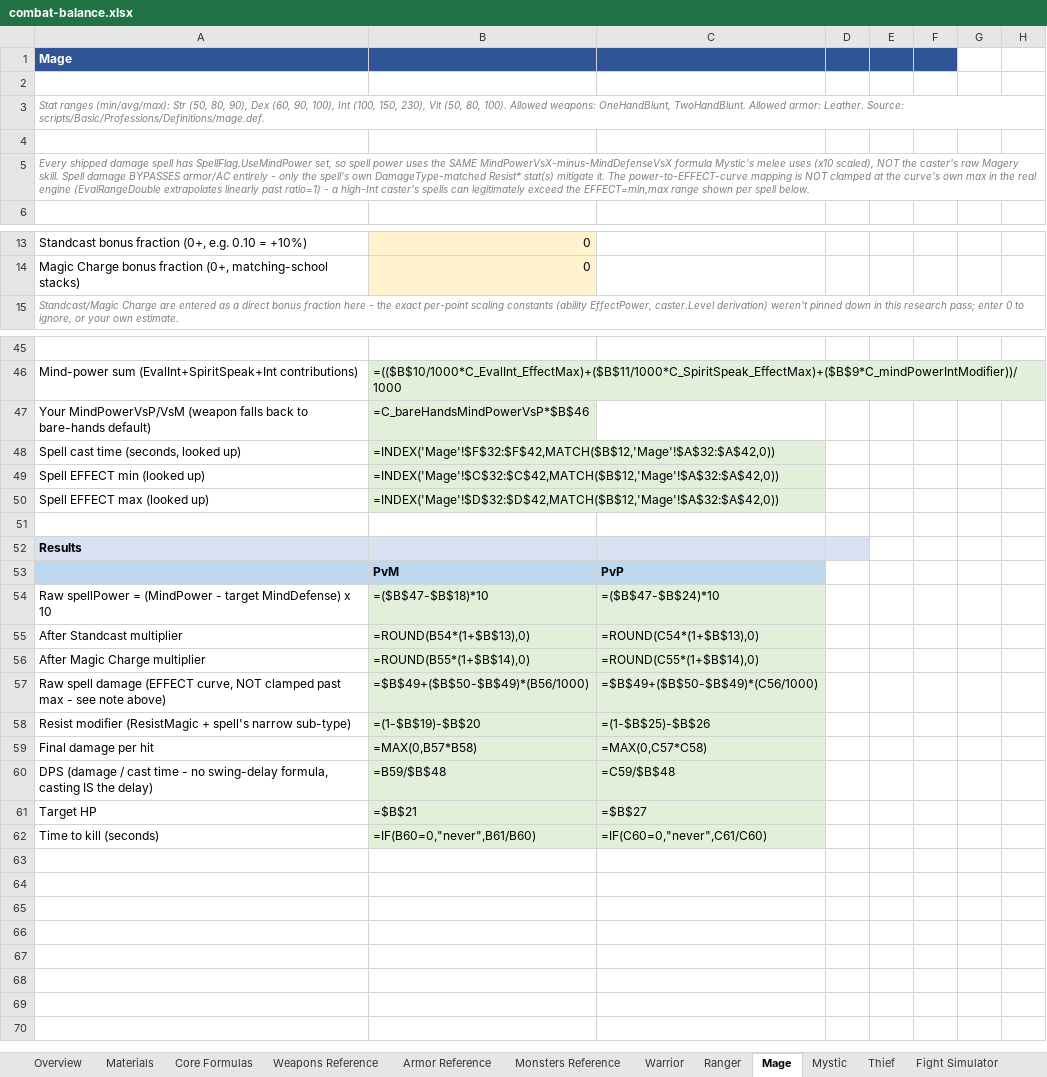
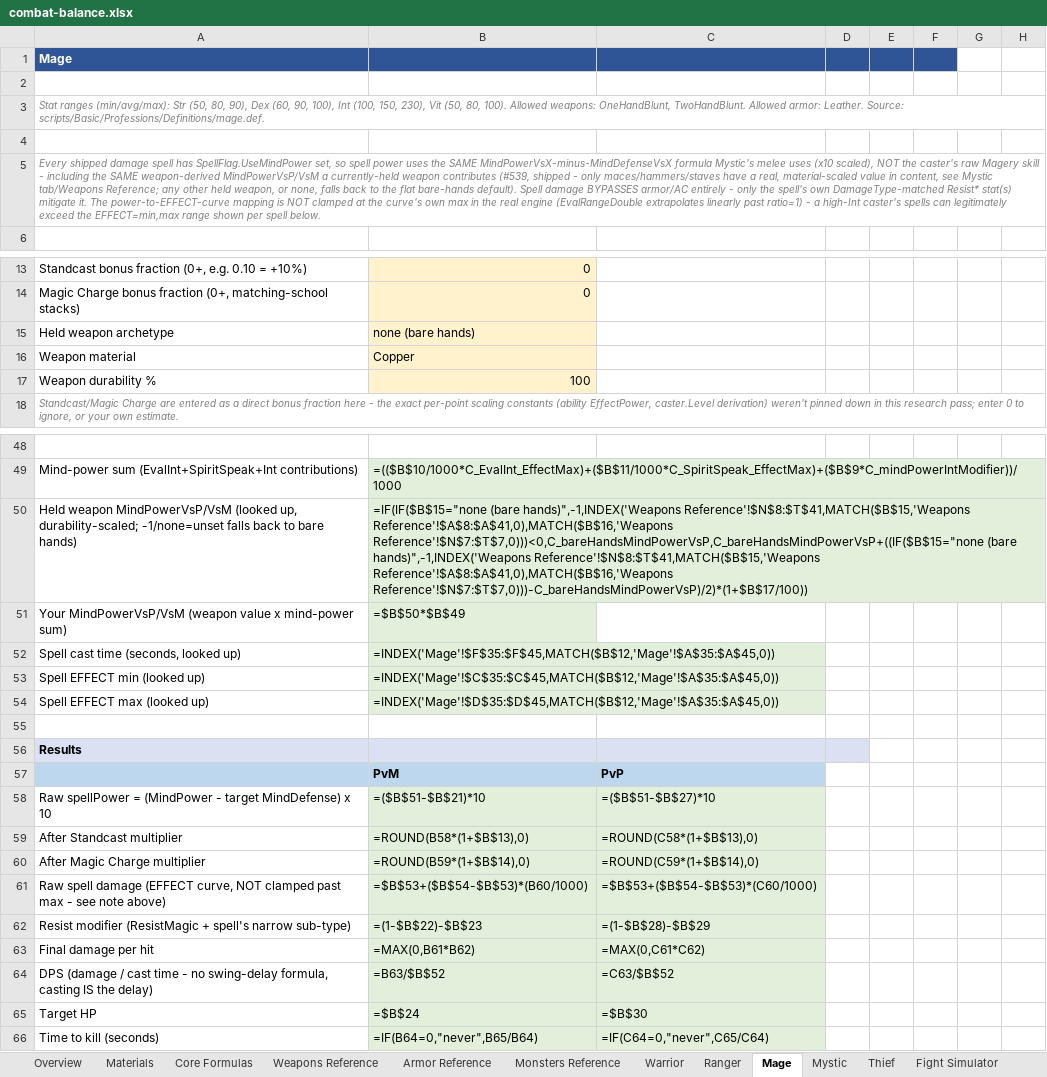
Before and after one commit to pkorpel/moriaengine, an Excel workbook: moriaengine/docs/balance/combat-balance.xlsx, sheet Mage, drawn as a sheet; only a part is shown, gaps mark what is left out; values as stored, in another font and other column widths than the file's, no borders; formulas without a stored value are shown as written; removed rows and columns are numbered as before the commit, all else as after; the diff names each change by its address in the sheet, - before the commit and + after, or states it on an @@ line.

Commit message:
combat: scale Mystic MindPower by weapon material (#539)
No weapon .def ever set MindPowerVsP/VsM, so every Mystic staff dealt
identical mind-power damage regardless of material - fixed by setting
real, material-scaled values on the 9 OneHandBlunt/TwoHandBlunt
archetypes, anchored so Copper matches the existing 700 bare-hands
baseline. Also updates the combat-balance workbook (weapon/material
selector on the Mystic tab, matching lookup table on Weapons
Reference, and the same real lookup in Mage's spell-power calculator
and the Fight Simulator).

```diff
--- a/moriaengine/docs/balance/combat-balance.xlsx (sheet Mage)
+++ b/moriaengine/docs/balance/combat-balance.xlsx (sheet Mage)
-A5: …raw Magery skill. Spell damage…
+A5: …raw Magery skill - including the SAME weapon-derived MindPowerVsP/VsM a currently-held weapon contributes (#539, shipped - only maces/hammers/staves have a real, material-scaled value in content, see Mystic tab/Weapons Reference; any other held weapon, or none, falls back to the flat bare-hands default). Spell damage…
+row 15: Held weapon archetype | none (bare hands)
+row 16: Weapon material | Copper
+row 17: Weapon durability % | 100
-row 47: Your MindPowerVsP/VsM (weapon falls back to bare-hands default) | =C_bareHandsMindPowerVsP*$B$46
+row 50: Held weapon MindPowerVsP/VsM (looked up, durability-scaled; -1/none=unset falls back to bare hands) | =IF(IF($B$15="none (bare hands)",-1,INDEX('Weapons Reference'!$N$8:$T$41,MATCH($B$15,'Weapons Reference'!$A$8:$A$41,0),MATCH($B$16,'Weapons Reference'!$N$7:$T$7,0)))<0,C_bareHandsMindPowerVsP,C_bareHandsMindPowerVsP+((IF($B$15="none (bare hands)",-1,INDEX('Weapons Reference'!$N$8:$T$41,MATCH($B$15,'Weapons Reference'!$A$8:$A$41,0),MATCH($B$16,'Weapons Reference'!$N$7:$T$7,0)))-C_bareHandsMindPowerVsP)/2)*(1+$B$17/100))
+row 51: Your MindPowerVsP/VsM (weapon value x mind-power sum) | =$B$50*$B$49
-B52: =INDEX('Mage'!$F$32:$F$42,MATCH($B$12,'Mage'!$A$32:$A$42,0))
+B52: =INDEX('Mage'!$F$35:$F$45,MATCH($B$12,'Mage'!$A$35:$A$45,0))
-B53: =INDEX('Mage'!$C$32:$C$42,MATCH($B$12,'Mage'!$A$32:$A$42,0))
+B53: =INDEX('Mage'!$C$35:$C$45,MATCH($B$12,'Mage'!$A$35:$A$45,0))
-B54: =INDEX('Mage'!$D$32:$D$42,MATCH($B$12,'Mage'!$A$32:$A$42,0))
+B54: =INDEX('Mage'!$D$35:$D$45,MATCH($B$12,'Mage'!$A$35:$A$45,0))
-B58: =($B$47-$B$18)*10
+B58: =($B$51-$B$21)*10
-C58: =($B$47-$B$24)*10
+C58: =($B$51-$B$27)*10
-B59: =ROUND(B54*(1+$B$13),0)
+B59: =ROUND(B58*(1+$B$13),0)
-C59: =ROUND(C54*(1+$B$13),0)
+C59: =ROUND(C58*(1+$B$13),0)
-B60: =ROUND(B55*(1+$B$14),0)
+B60: =ROUND(B59*(1+$B$14),0)
-C60: =ROUND(C55*(1+$B$14),0)
+C60: =ROUND(C59*(1+$B$14),0)
-B61: =$B$49+($B$50-$B$49)*(B56/1000)
+B61: =$B$53+($B$54-$B$53)*(B60/1000)
-C61: =$B$49+($B$50-$B$49)*(C56/1000)
+C61: =$B$53+($B$54-$B$53)*(C60/1000)
-B62: =(1-$B$19)-$B$20
+B62: =(1-$B$22)-$B$23
-C62: =(1-$B$25)-$B$26
+C62: =(1-$B$28)-$B$29
-B63: =MAX(0,B57*B58)
+B63: =MAX(0,B61*B62)
-C63: =MAX(0,C57*C58)
+C63: =MAX(0,C61*C62)
-B64: =B59/$B$48
+B64: =B63/$B$52
-C64: =C59/$B$48
+C64: =C63/$B$52
-B65: =$B$21
+B65: =$B$24
-C65: =$B$27
+C65: =$B$30
-B66: =IF(B60=0,"never",B61/B60)
+B66: =IF(B64=0,"never",B65/B64)
-C66: =IF(C60=0,"never",C61/C60)
+C66: =IF(C64=0,"never",C65/C64)
```
Also changed, not shown: sheet Fight Simulator, sheet Mystic, sheet Weapons Reference, sheet Overview, 8 other files.
